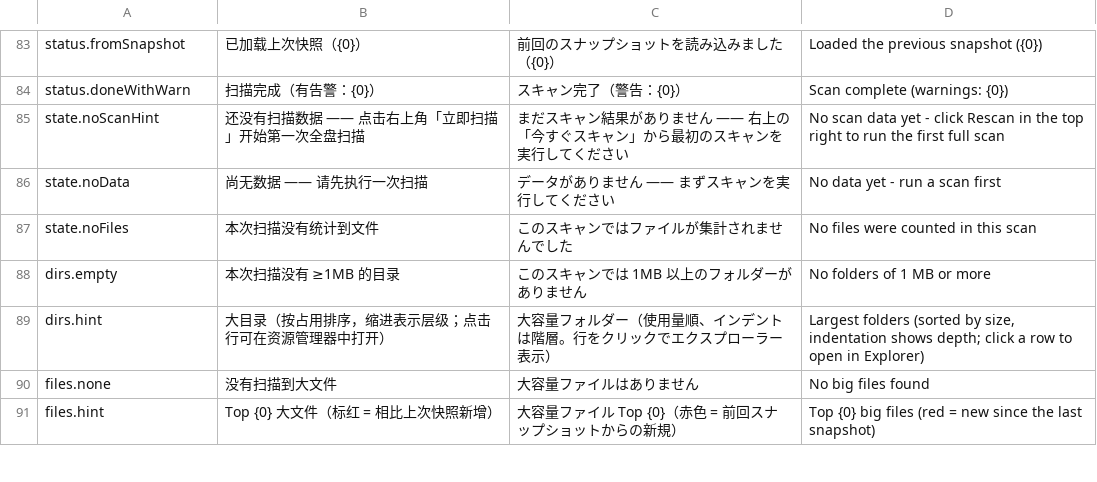
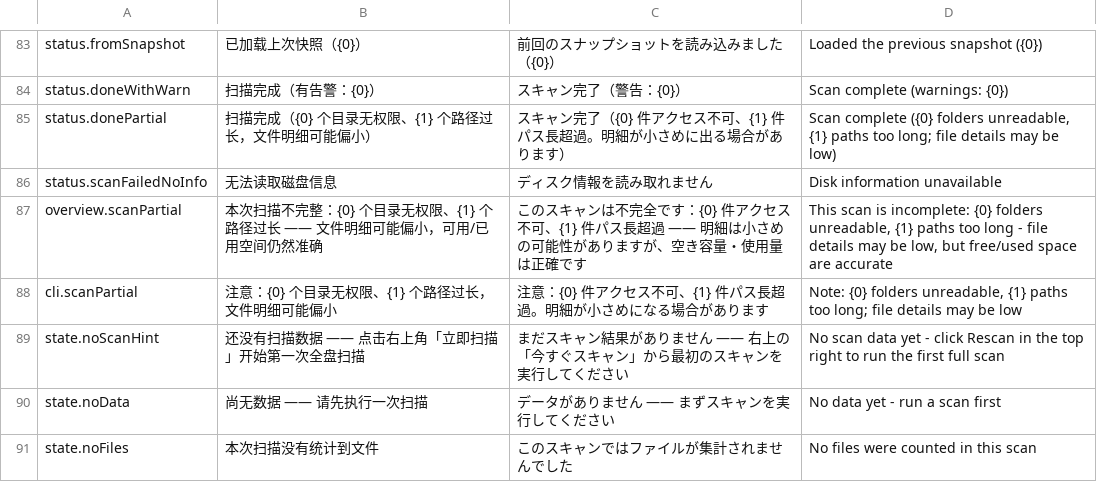
Before and after one commit to ser1993ching/CDiskWatch, a TSV file: tools/lang/lang.tsv, drawn as a sheet; only a part is shown, gaps mark what is left out; the shorter side is filled out with more unchanged rows.

```diff
--- a/tools/lang/lang.tsv
+++ b/tools/lang/lang.tsv
@@ -84,2 +84,6 @@ status.fromSnapshot	已加载上次快照（{0}）	前回のスナップショ
 status.doneWithWarn	扫描完成（有告警：{0}）	スキャン完了（警告：{0}）	Scan complete (warnings: {0})
+status.donePartial	扫描完成（{0} 个目录无权限、{1} 个路径过长，文件明细可能偏小）	スキャン完了（{0} 件アクセス不可、{1} 件パス長超過。明細が小さめに出る場合があります）	Scan complete ({0} folders unreadable, {1} paths too long; file details may be low)
+status.scanFailedNoInfo	无法读取磁盘信息	ディスク情報を読み取れません	Disk information unavailable
+overview.scanPartial	本次扫描不完整：{0} 个目录无权限、{1} 个路径过长 —— 文件明细可能偏小，可用/已用空间仍然准确	このスキャンは不完全です：{0} 件アクセス不可、{1} 件パス長超過 —— 明細は小さめの可能性がありますが、空き容量・使用量は正確です	This scan is incomplete: {0} folders unreadable, {1} paths too long - file details may be low, but free/used space are accurate
+cli.scanPartial	注意：{0} 个目录无权限、{1} 个路径过长，文件明细可能偏小	注意：{0} 件アクセス不可、{1} 件パス長超過。明細が小さめになる場合があります	Note: {0} folders unreadable, {1} paths too long; file details may be low
 state.noScanHint	还没有扫描数据 —— 点击右上角「立即扫描」开始第一次全盘扫描	まだスキャン結果がありません —— 右上の「今すぐスキャン」から最初のスキャンを実行してください	No scan data yet - click Rescan in the top right to run the first full scan
```
Also changed, not shown: 12 other files.
